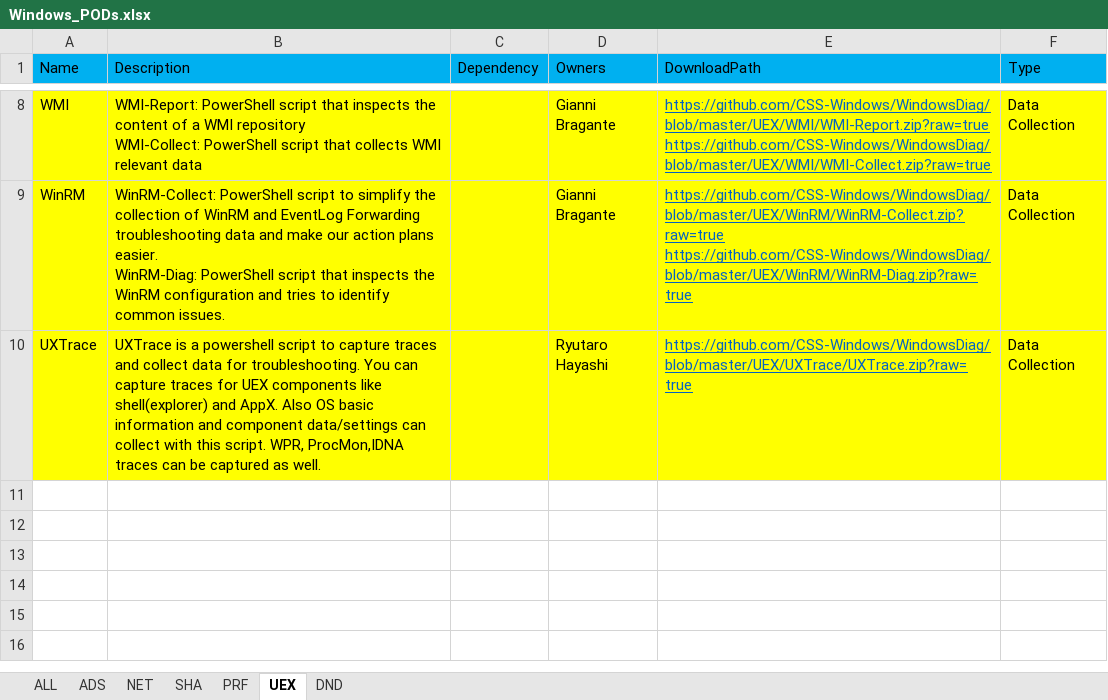
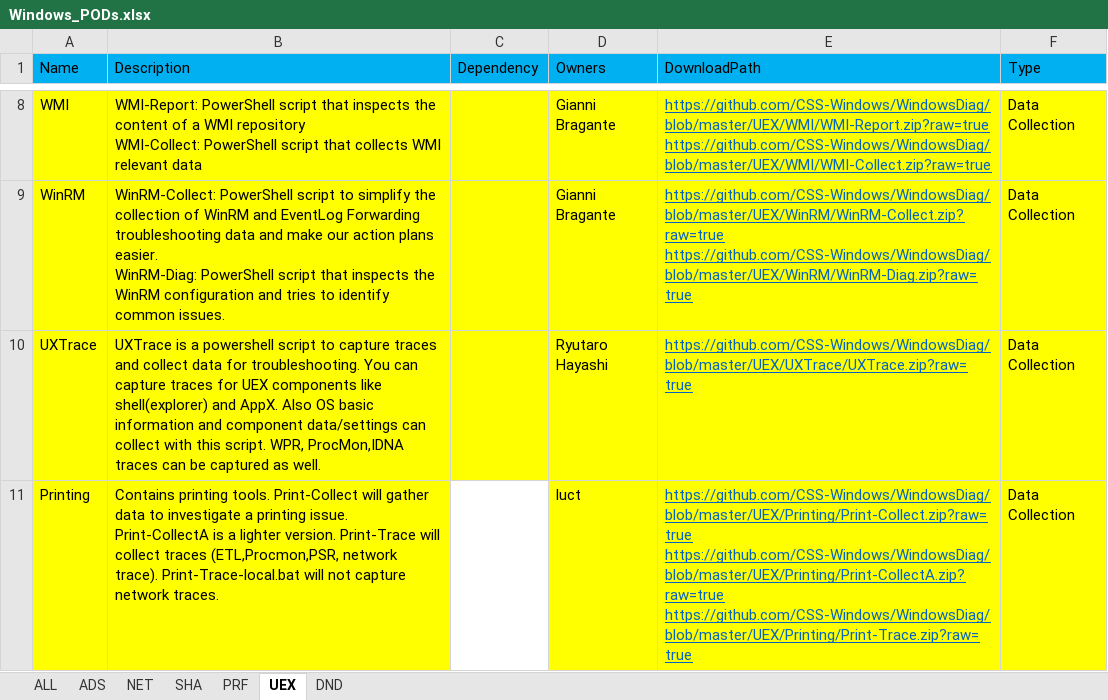
Before and after one commit to CSS-Windows/WindowsDiag, an Excel workbook: Windows_PODs.xlsx, sheet UEX, drawn as a sheet; only a part is shown, gaps mark what is left out; values as stored, in another font and other column widths than the file's, no borders; ↵ is a line break in a cell; the diff names each change by its address in the sheet, - before the commit and + after, or states it on an @@ line.

Commit message:
Added the Printing tools

```diff
--- a/Windows_PODs.xlsx (sheet UEX)
+++ b/Windows_PODs.xlsx (sheet UEX)
+row 11: Printing | Contains printing tools. Print-Collect will gather data to investigate a printing issue. Print-CollectA is a lighter version. Print-Trace will collect traces (ETL,Procmon,PSR, network trace). Print-Trace-local.bat will not capture network traces. |  | luct | https://github.com/CSS-Windows/WindowsDiag/blob/master/UEX/Printing/Print-Collect.zip?raw=true ↵ https://github.com/CSS-Windows/WindowsDiag/blob/master/UEX/Printing/Print-CollectA.zip?raw=true ↵ https://github.com/CSS-Windows/WindowsDiag/blob/master/UEX/Printing/Print-Trace.zip?raw=true | Data Collection
```
